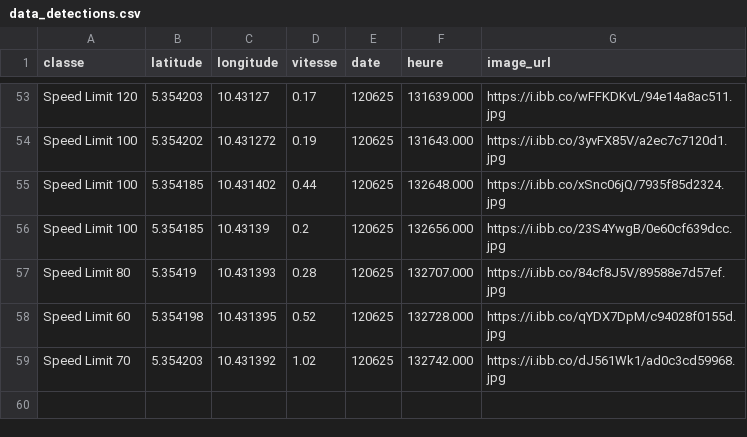
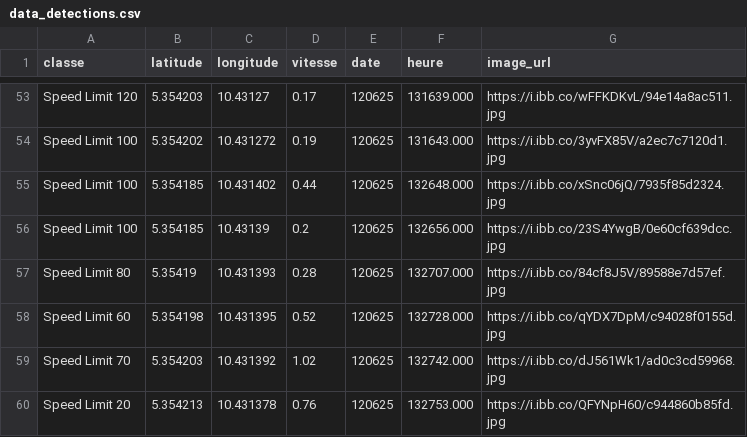
Before and after one commit to Aurel-switch/carte-gps, a CSV file: data_detections.csv, drawn as a sheet; only a part is shown, gaps mark what is left out; the diff names each change by its address in the sheet, - before the commit and + after, or states it on an @@ line.

Commit message:
🔄 Mise à jour automatique des détections

```diff
--- a/data_detections.csv
+++ b/data_detections.csv
+row 60: Speed Limit 20 | 5.354213 | 10.431378 | 0.76 | 120625 | 132753.000 | https://i.ibb.co/QFYNpH60/c944860b85fd.jpg
```
